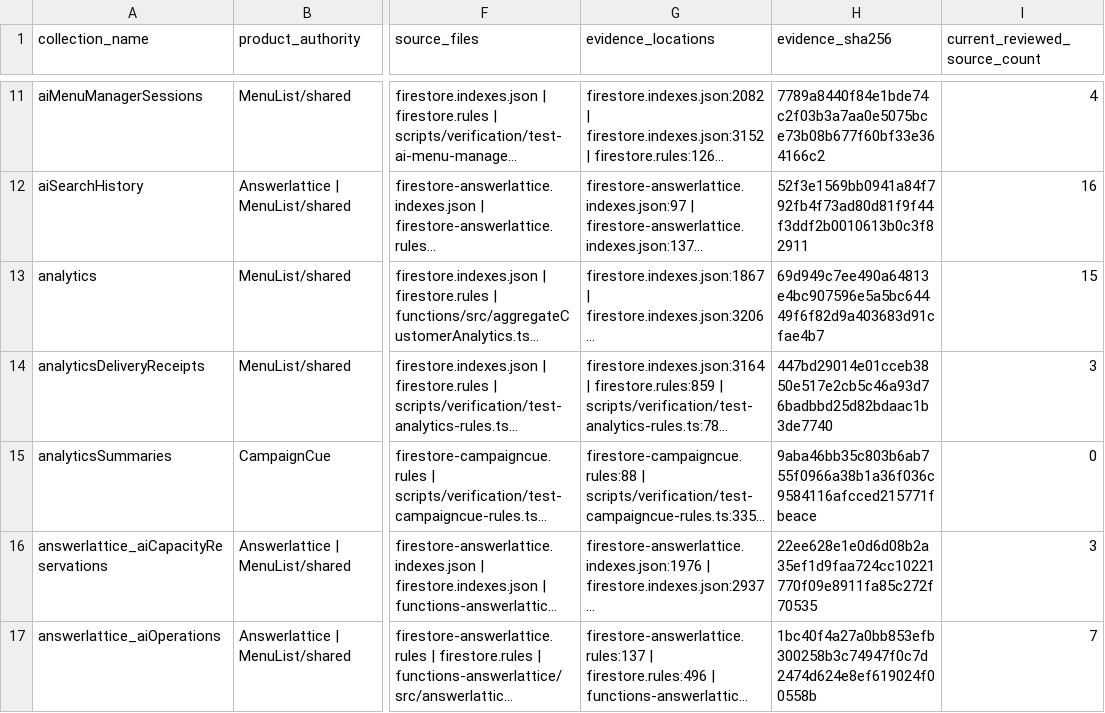
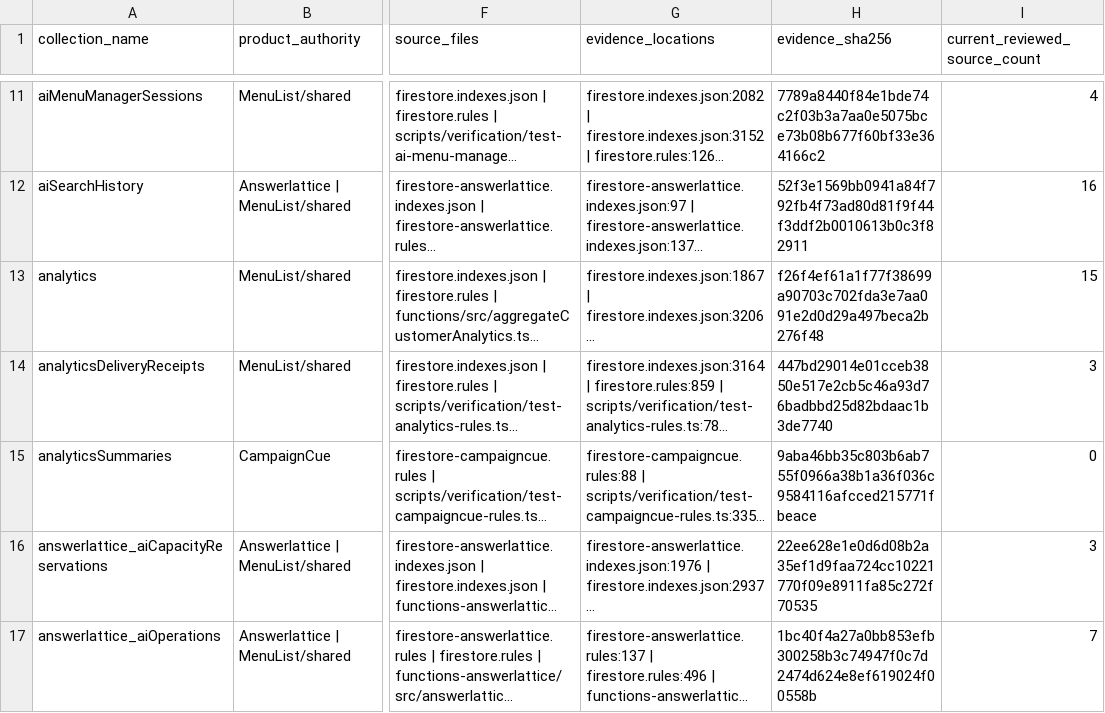
Before and after one commit to neelvara-systems/menulist-core, a CSV file: __docs__/audits/data-flow-pipeline-deep-audit.collections.csv, drawn as a sheet; only a part is shown, gaps mark what is left out; long unchanged cells end in …; the diff covers the shown part only; the diff names each change by its address in the sheet, - before the commit and + after, or states it on an @@ line.

Commit message:
Record MenuList QA certification gate

```diff
--- a/__docs__/audits/data-flow-pipeline-deep-audit.collections.csv
+++ b/__docs__/audits/data-flow-pipeline-deep-audit.collections.csv
-H13 (evidence_sha256): 69d949c7ee490a64813e4bc907596e5a5bc64449f6f82d9a403683d91cfae4b7
+H13 (evidence_sha256): f26f4ef61a1f77f38699a90703c702fda3e7aa091e2d0d29a497beca2b276f48
```
Also changed, not shown: 45 edited cells elsewhere in this file, 5 other files.
